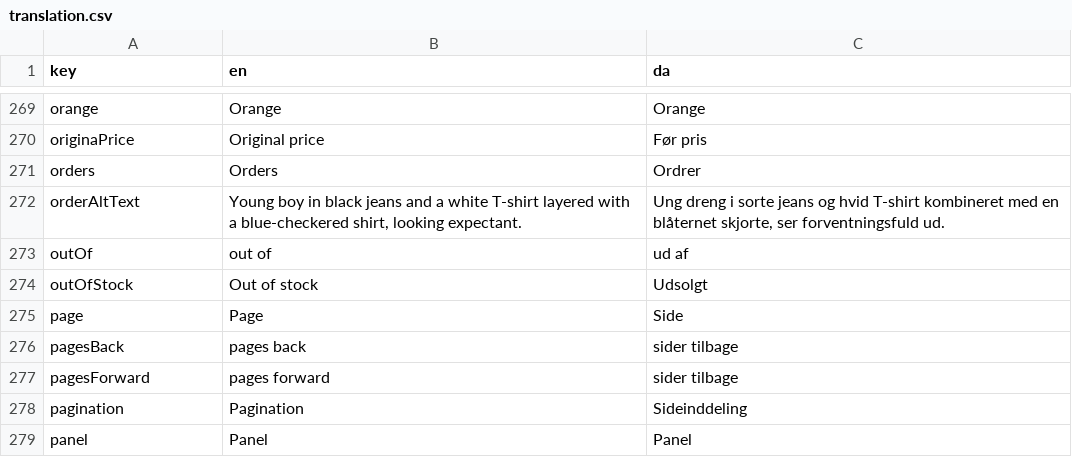
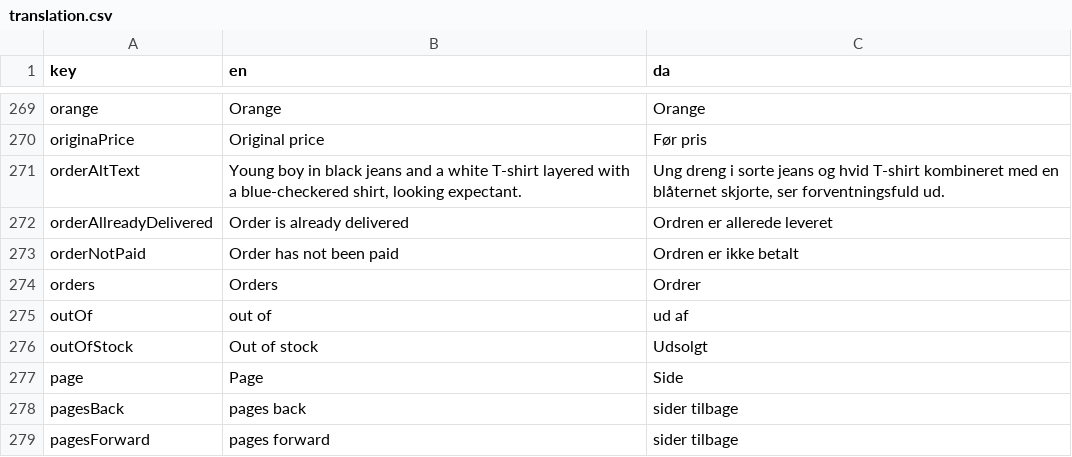
Before and after one commit to jardenna/shop, a CSV file: src/locales/translation.csv, drawn as a sheet; only a part is shown, gaps mark what is left out; the shorter side is filled out with more unchanged rows.

```diff
--- a/src/locales/translation.csv
+++ b/src/locales/translation.csv
@@ -270,4 +270,6 @@ orange;Orange;Orange
 originaPrice;Original price;Før pris
+orderAltText;Young boy in black jeans and a white T-shirt layered with a blue-checkered shirt, looking expectant.;Ung dreng i sorte jeans og hvid T-shirt kombineret med en blåternet skjorte, ser forventningsfuld ud.
+orderAllreadyDelivered;Order is already delivered;Ordren er allerede leveret
+orderNotPaid;Order has not been paid;Ordren er ikke betalt
 orders;Orders;Ordrer
-orderAltText;Young boy in black jeans and a white T-shirt layered with a blue-checkered shirt, looking expectant.;Ung dreng i sorte jeans og hvid T-shirt kombineret med en blåternet skjorte, ser forventningsfuld ud.
 outOf;out of;ud af
```
Also changed, not shown: 1 other file.
